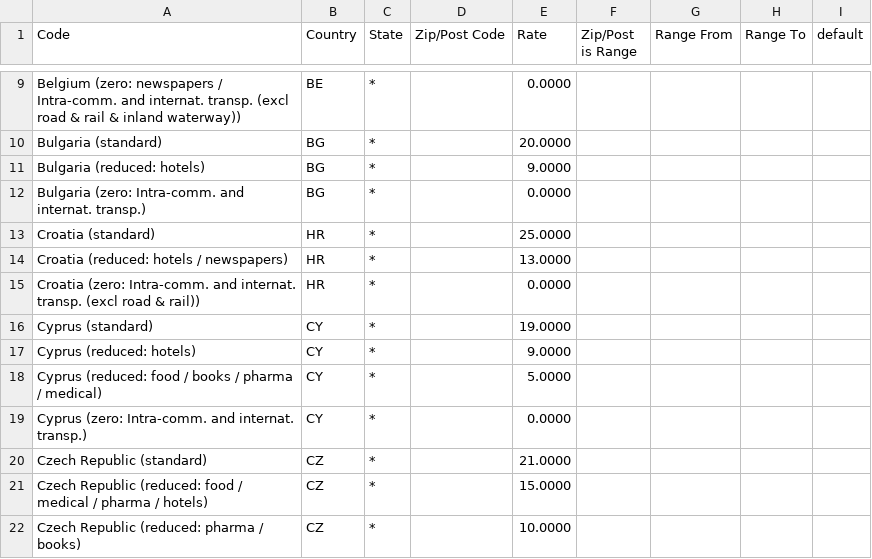
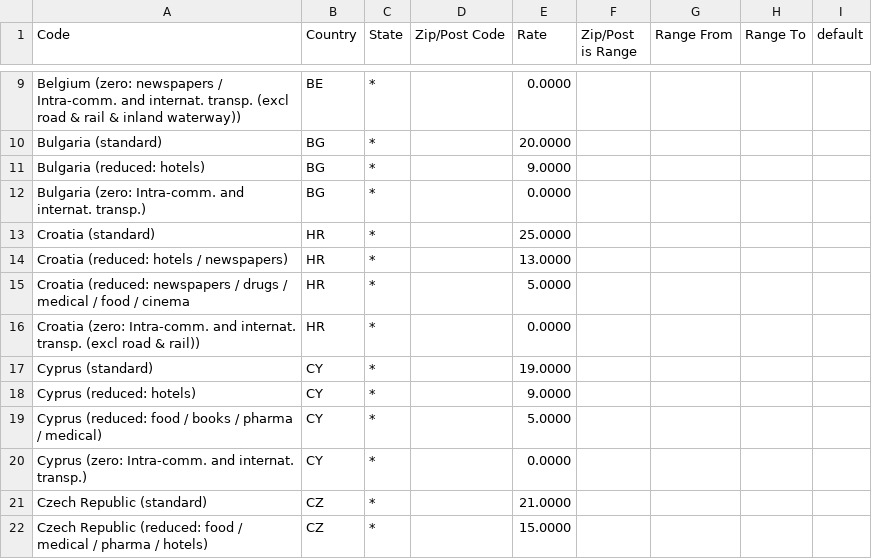
Before and after one commit to yireo/Magento_EU_Tax_Rates, a CSV file: tax_rates_eu.csv, drawn as a sheet; only a part is shown, gaps mark what is left out; the shorter side is filled out with more unchanged rows.

Commit message:
Add Croatia 5% rate

```diff
--- a/tax_rates_eu.csv
+++ b/tax_rates_eu.csv
@@ -14,2 +14,3 @@
 "Croatia (reduced: hotels / newspapers)","HR","*","","13.0000","","","",""
+"Croatia (reduced: newspapers / drugs / medical / food / cinema","HR","*","","5.0000","","","",""
 "Croatia (zero: Intra-comm. and internat. transp. (excl road & rail))","HR","*","","0.0000","","","",""
```
